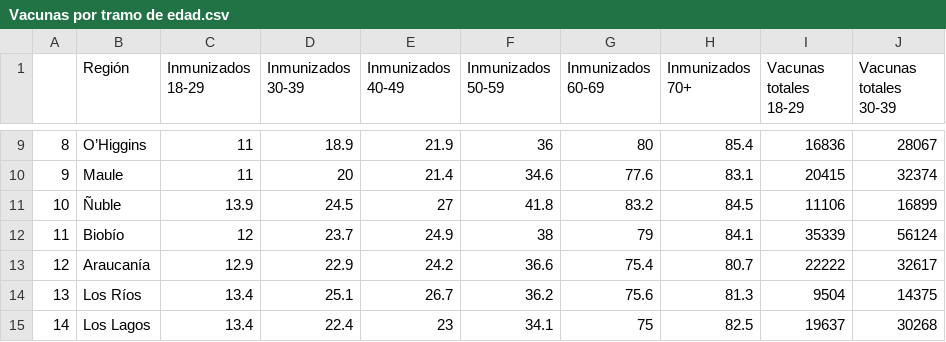
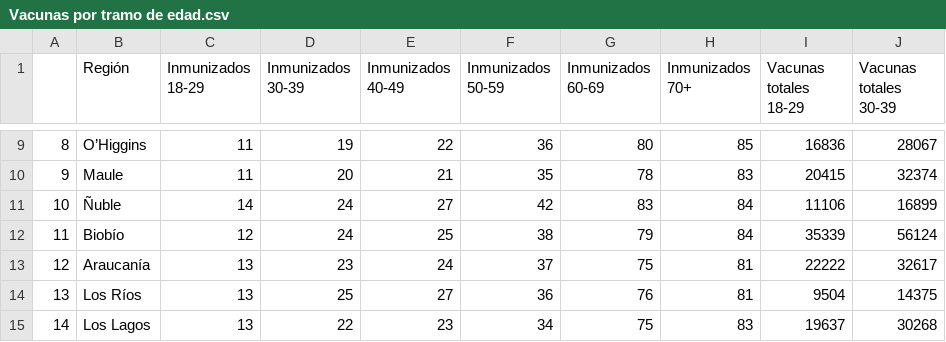
Before and after one commit to ftahumadalobos/sarscv19-mr, a CSV file: Contagios-Totales y cada 7 días/Vacunas por tramo de edad.csv, drawn as a sheet; only a part is shown, gaps mark what is left out; the diff covers the shown part only; the diff names each change by its address in the sheet, - before the commit and + after, or states it on an @@ line.

```diff
--- a/Contagios-Totales y cada 7 días/Vacunas por tramo de edad.csv
+++ b/Contagios-Totales y cada 7 días/Vacunas por tramo de edad.csv
-D9 (Inmunizados 30-39): 18.9
+D9 (Inmunizados 30-39): 19
-E9 (Inmunizados 40-49): 21.9
+E9 (Inmunizados 40-49): 22
-H9 (Inmunizados 70+): 85.4
+H9 (Inmunizados 70+): 85
-E10 (Inmunizados 40-49): 21.4
+E10 (Inmunizados 40-49): 21
-F10 (Inmunizados 50-59): 34.6
+F10 (Inmunizados 50-59): 35
-G10 (Inmunizados 60-69): 77.6
+G10 (Inmunizados 60-69): 78
-H10 (Inmunizados 70+): 83.1
+H10 (Inmunizados 70+): 83
-C11 (Inmunizados 18-29): 13.9
+C11 (Inmunizados 18-29): 14
-D11 (Inmunizados 30-39): 24.5
+D11 (Inmunizados 30-39): 24
-F11 (Inmunizados 50-59): 41.8
+F11 (Inmunizados 50-59): 42
-G11 (Inmunizados 60-69): 83.2
+G11 (Inmunizados 60-69): 83
-H11 (Inmunizados 70+): 84.5
+H11 (Inmunizados 70+): 84
-D12 (Inmunizados 30-39): 23.7
+D12 (Inmunizados 30-39): 24
-E12 (Inmunizados 40-49): 24.9
+E12 (Inmunizados 40-49): 25
-H12 (Inmunizados 70+): 84.1
+H12 (Inmunizados 70+): 84
-C13 (Inmunizados 18-29): 12.9
+C13 (Inmunizados 18-29): 13
-D13 (Inmunizados 30-39): 22.9
+D13 (Inmunizados 30-39): 23
-E13 (Inmunizados 40-49): 24.2
+E13 (Inmunizados 40-49): 24
-F13 (Inmunizados 50-59): 36.6
+F13 (Inmunizados 50-59): 37
-G13 (Inmunizados 60-69): 75.4
+G13 (Inmunizados 60-69): 75
-H13 (Inmunizados 70+): 80.7
+H13 (Inmunizados 70+): 81
-C14:C15 (Inmunizados 18-29): 13.4
+C14:C15 (Inmunizados 18-29): 13
-D14 (Inmunizados 30-39): 25.1
+D14 (Inmunizados 30-39): 25
-E14 (Inmunizados 40-49): 26.7
+E14 (Inmunizados 40-49): 27
-F14 (Inmunizados 50-59): 36.2
+F14 (Inmunizados 50-59): 36
-G14 (Inmunizados 60-69): 75.6
+G14 (Inmunizados 60-69): 76
-H14 (Inmunizados 70+): 81.3
+H14 (Inmunizados 70+): 81
-D15 (Inmunizados 30-39): 22.4
+D15 (Inmunizados 30-39): 22
-F15 (Inmunizados 50-59): 34.1
+F15 (Inmunizados 50-59): 34
-H15 (Inmunizados 70+): 82.5
+H15 (Inmunizados 70+): 83
```
Also changed, not shown: 47 edited cells elsewhere in this file, Contagios-Totales y cada 7 días/Paises inmunizacion.csv, Contagios-Totales y cada 7 días/Regiones Inmunizacion.csv.
